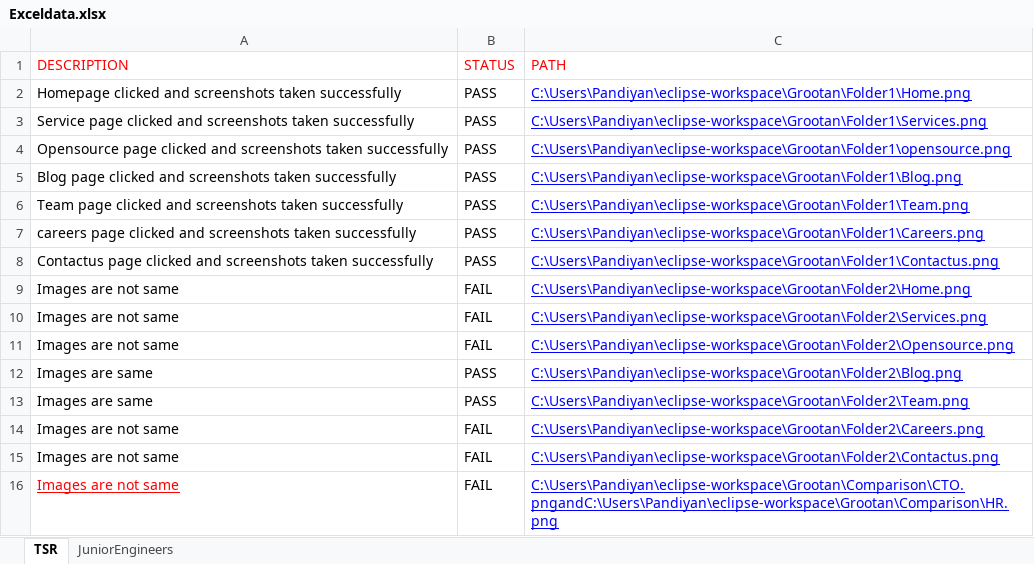
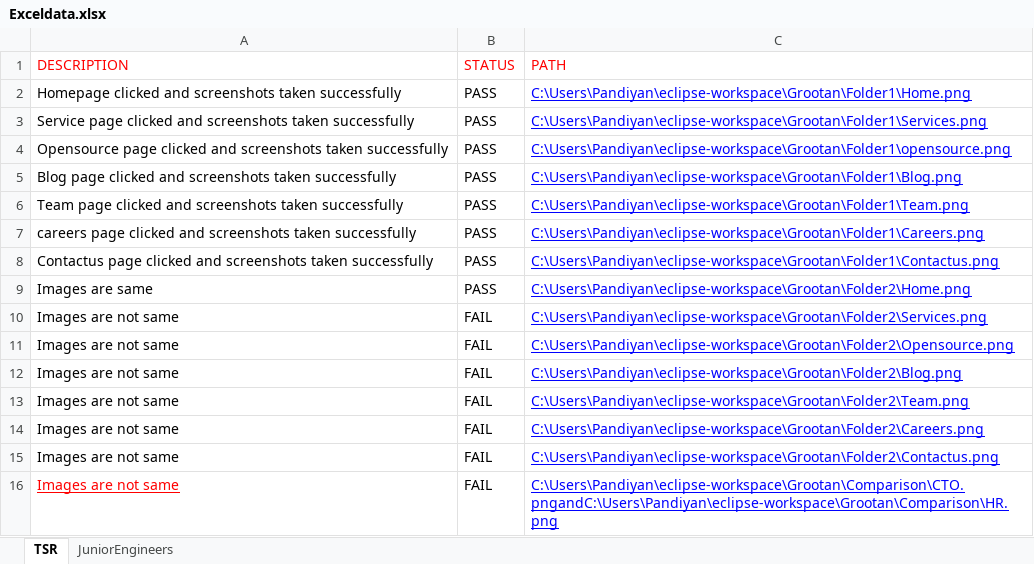
Before and after one commit to Pandian-source/Grootan_Code, an Excel workbook: Excel/Exceldata.xlsx, sheet TSR, drawn as a sheet; values as stored, in another font and other column widths than the file's, no borders; the diff names each change by its address in the sheet, - before the commit and + after, or states it on an @@ line.

```diff
--- a/Excel/Exceldata.xlsx (sheet TSR)
+++ b/Excel/Exceldata.xlsx (sheet TSR)
-A9 (DESCRIPTION): Images are not same
+A9 (DESCRIPTION): Images are same
-B9 (STATUS): FAIL
+B9 (STATUS): PASS
-A12:A13 (DESCRIPTION): Images are same
+A12:A13 (DESCRIPTION): Images are not same
-B12:B13 (STATUS): PASS
+B12:B13 (STATUS): FAIL
```
Also changed, not shown: 37 other files.
